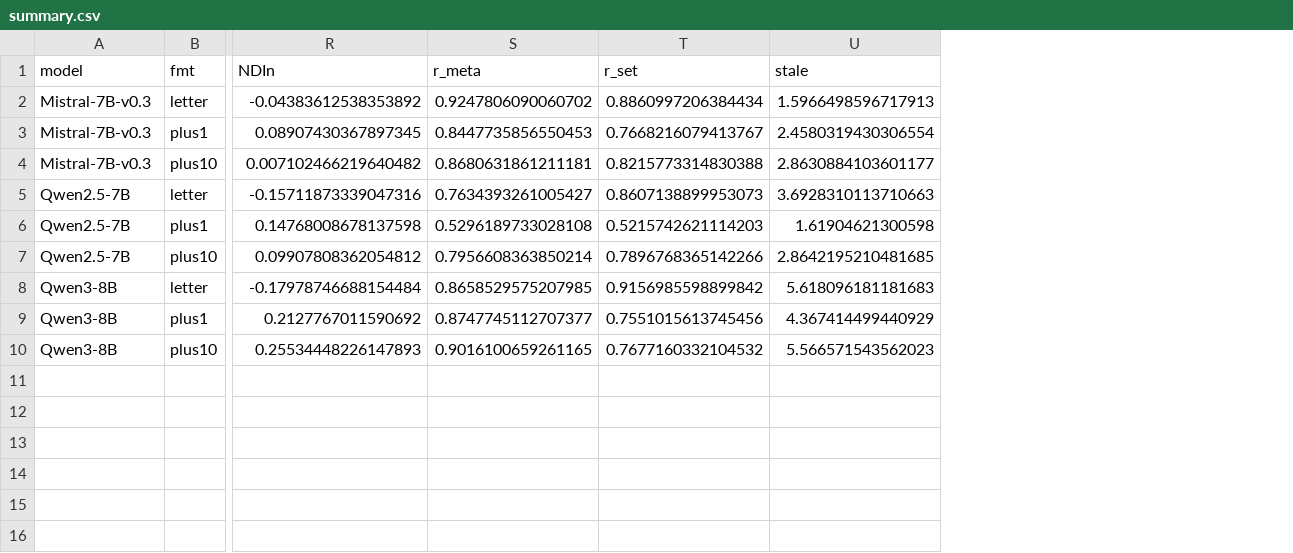
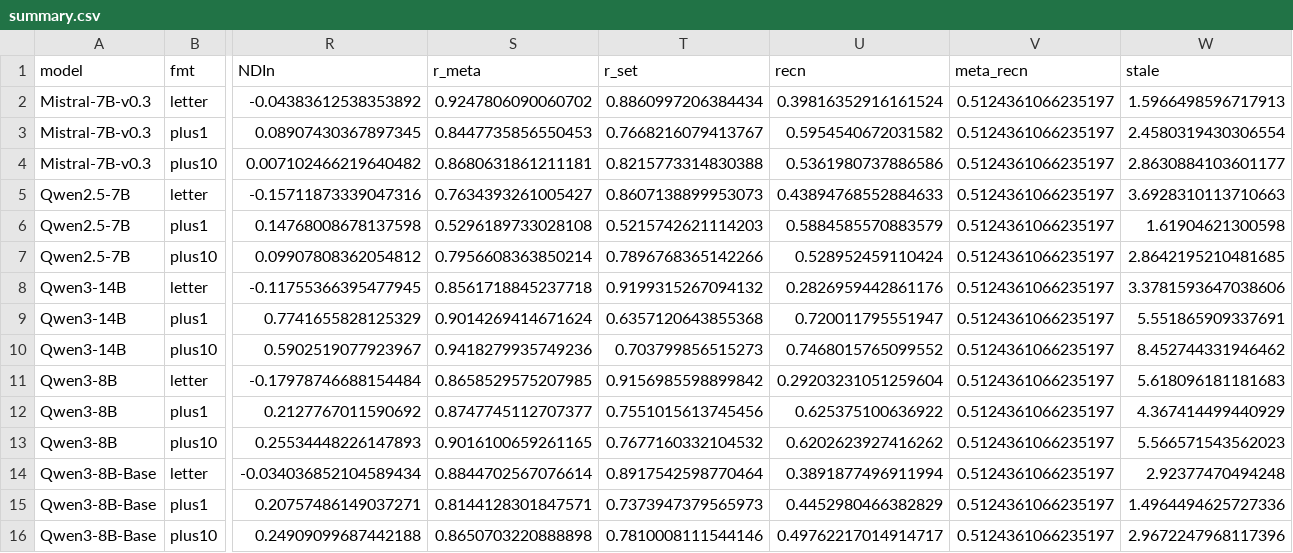
Before and after one commit to Nhckdvrl/ssn-group-papaer, a CSV file: workbench/in-context-evidence-structure/results/conf_rel/summary.csv, drawn as a sheet; only a part is shown, gaps mark what is left out; rows hold the shown columns only; the diff names each change by its address in the sheet, - before the commit and + after, or states it on an @@ line.

```diff
--- a/workbench/in-context-evidence-structure/results/conf_rel/summary.csv
+++ b/workbench/in-context-evidence-structure/results/conf_rel/summary.csv
+column U (recn), rows 2-7: 0.39816352916161524 | 0.5954540672031582 | 0.5361980737886586 | 0.43894768552884633 | 0.5884585570883579 | 0.528952459110424; rows 11-13: 0.29203231051259604 | 0.625375100636922 | 0.6202623927416262
+column V (meta_recn), rows 2-7: all 0.5124361066235197; rows 11-13: all 0.5124361066235197
+row 8: Qwen3-14B | letter | -0.11755366395477945 | 0.8561718845237718 | 0.9199315267094132 | 0.2826959442861176 | 0.5124361066235197 | 3.3781593647038606
+row 9: Qwen3-14B | plus1 | 0.7741655828125329 | 0.9014269414671624 | 0.6357120643855368 | 0.720011795551947 | 0.5124361066235197 | 5.551865909337691
+row 10: Qwen3-14B | plus10 | 0.5902519077923967 | 0.9418279935749236 | 0.703799856515273 | 0.7468015765099552 | 0.5124361066235197 | 8.452744331946462
+row 14: Qwen3-8B-Base | letter | -0.034036852104589434 | 0.8844702567076614 | 0.8917542598770464 | 0.3891877496911994 | 0.5124361066235197 | 2.92377470494248
+row 15: Qwen3-8B-Base | plus1 | 0.20757486149037271 | 0.8144128301847571 | 0.7373947379565973 | 0.4452980466382829 | 0.5124361066235197 | 1.4964494625727336
+row 16: Qwen3-8B-Base | plus10 | 0.24909099687442188 | 0.8650703220888898 | 0.7810008111544146 | 0.49762217014914717 | 0.5124361066235197 | 2.9672247968117396
```
Also changed, not shown: workbench/in-context-evidence-structure/results/conf_condarith/summary.csv, workbench/in-context-evidence-structure/results/conf_fvtask/summary.csv, 20 other files.
